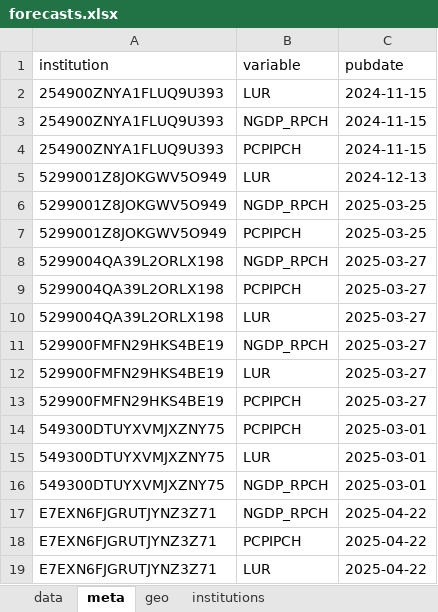
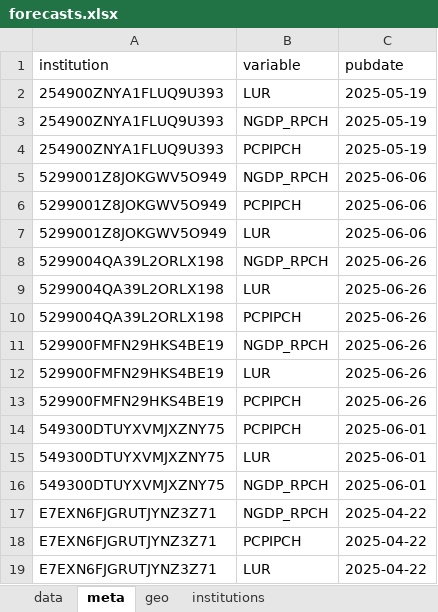
Before and after one commit to franzmohr/macroprojections, an Excel workbook: data/forecasts.xlsx, sheet meta, drawn as a sheet; values as stored, in another font and other column widths than the file's, no borders; removed rows and columns are numbered as before the commit, all else as after; the diff names each change by its address in the sheet, - before the commit and + after, or states it on an @@ line.

```diff
--- a/data/forecasts.xlsx (sheet meta)
+++ b/data/forecasts.xlsx (sheet meta)
-C2:C4 (pubdate): 2024-11-15
+C2:C4 (pubdate): 2025-05-19
-row 5: 5299001Z8JOKGWV5O949 | LUR | 2024-12-13
-C5:C6 (pubdate): 2025-03-25
+C5:C6 (pubdate): 2025-06-06
+row 7: 5299001Z8JOKGWV5O949 | LUR | 2025-06-06
-C8 (pubdate): 2025-03-27
+C8 (pubdate): 2025-06-26
-row 9: 5299004QA39L2ORLX198 | PCPIPCH | 2025-03-27
-C9 (pubdate): 2025-03-27
+C9 (pubdate): 2025-06-26
+row 10: 5299004QA39L2ORLX198 | PCPIPCH | 2025-06-26
-C11:C13 (pubdate): 2025-03-27
+C11:C13 (pubdate): 2025-06-26
-C14:C16 (pubdate): 2025-03-01
+C14:C16 (pubdate): 2025-06-01
```
Also changed, not shown: sheet data, 14 other files.
